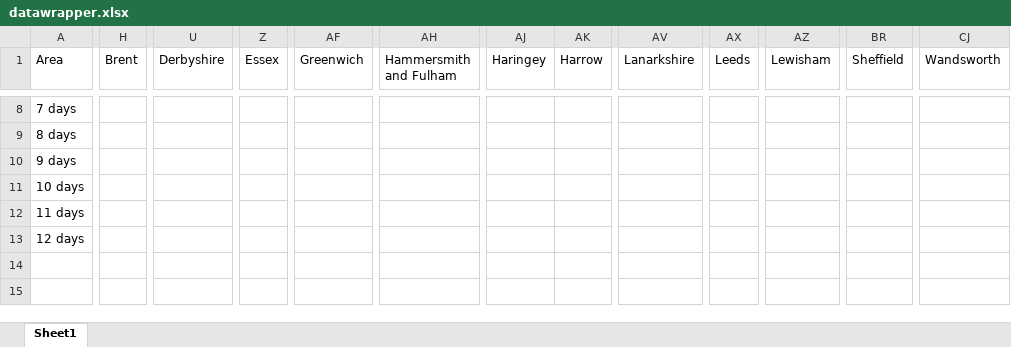
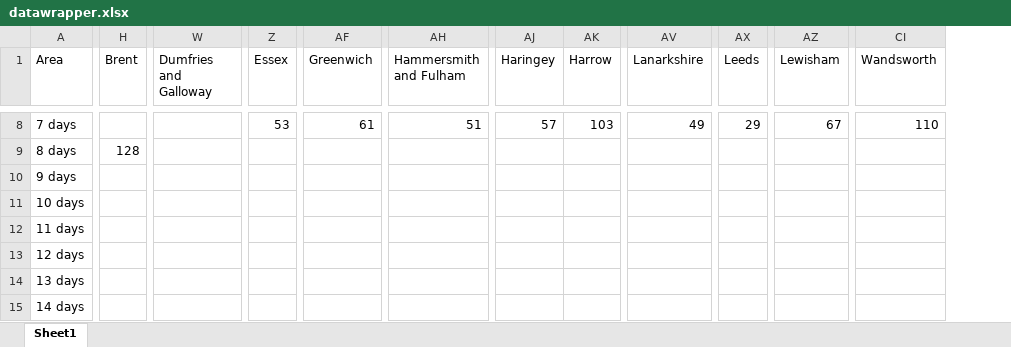
Before and after one commit to henryjameslau/covid-cases-by-ua, an Excel workbook: datawrapper.xlsx, sheet Sheet1, drawn as a sheet; only a part is shown, gaps mark what is left out; values as stored, in another font and other column widths than the file's, no borders; removed rows and columns are numbered as before the commit, all else as after; rows hold the shown columns only; the diff covers the shown part only; the diff names each change by its address in the sheet, - before the commit and + after, or states it on an @@ line.

```diff
--- a/datawrapper.xlsx (sheet Sheet1)
+++ b/datawrapper.xlsx (sheet Sheet1)
-column U (Derbyshire), empty
+column W (Dumfries and Galloway), empty
-column BR (Sheffield), empty
-Z8 (Essex): (empty)
+Z8 (Essex): 53
-AF8 (Greenwich): (empty)
+AF8 (Greenwich): 61
-AH8 (Hammersmith and Fulham): (empty)
+AH8 (Hammersmith and Fulham): 51
-AJ8 (Haringey): (empty)
+AJ8 (Haringey): 57
-AK8 (Harrow): (empty)
+AK8 (Harrow): 103
-AV8 (Lanarkshire): (empty)
+AV8 (Lanarkshire): 49
-AX8 (Leeds): (empty)
+AX8 (Leeds): 29
-AZ8 (Lewisham): (empty)
+AZ8 (Lewisham): 67
-CI8 (Wandsworth): (empty)
+CI8 (Wandsworth): 110
-H9 (Brent): (empty)
+H9 (Brent): 128
+row 14: 13 days
+row 15: 14 days
```
Also changed, not shown: 75 edited cells elsewhere in this sheet, 1 other file.
